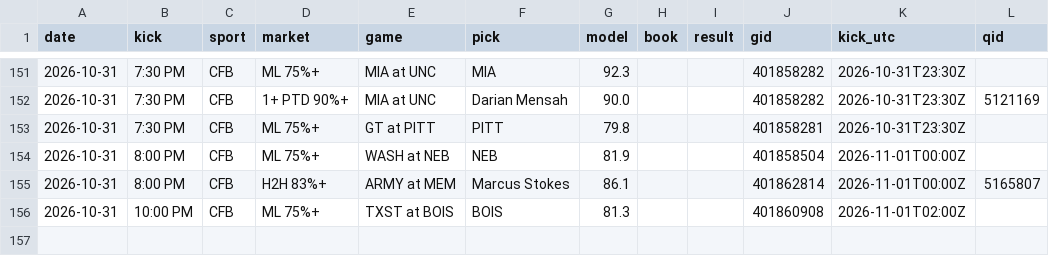
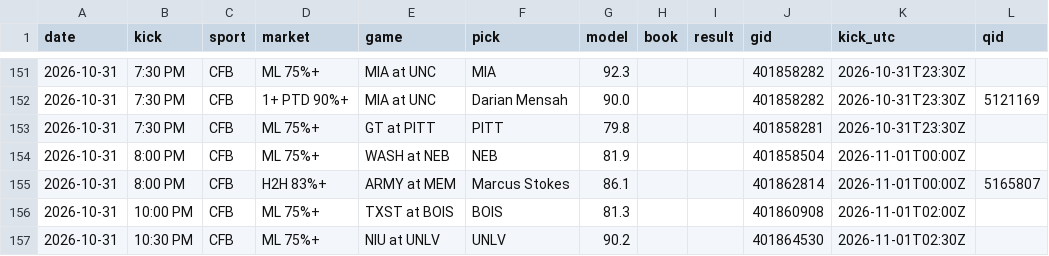
Before and after one commit to DPAD7/the-arena, a CSV file: data/reads_log.csv, drawn as a sheet; only a part is shown, gaps mark what is left out; the diff names each change by its address in the sheet, - before the commit and + after, or states it on an @@ line.

```diff
--- a/data/reads_log.csv
+++ b/data/reads_log.csv
+row 157: 2026-10-31 | 10:30 PM | CFB | ML 75%+ | NIU at UNLV | UNLV | 90.2 |  |  | 401864530 | 2026-11-01T02:30Z
```
Also changed, not shown: data/boxpicks_log.csv, 16 other files.
